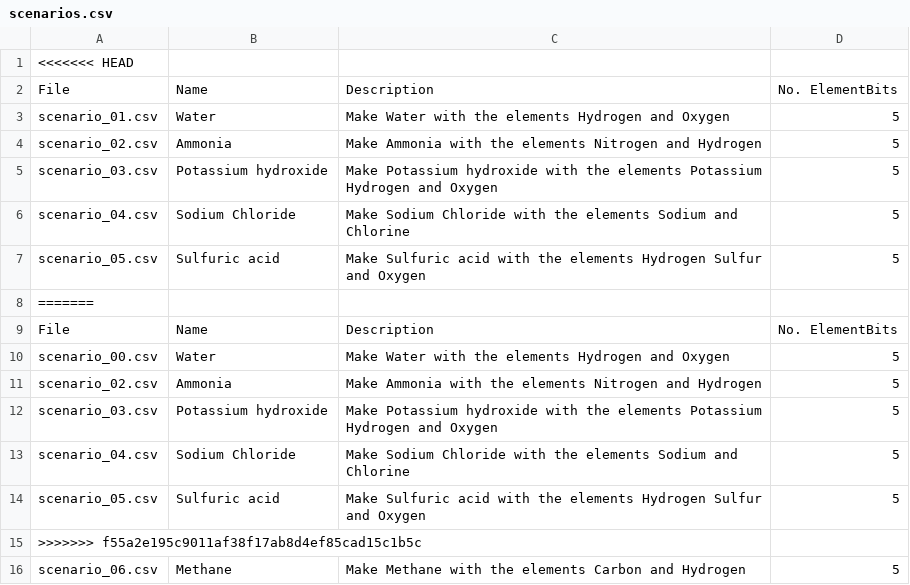
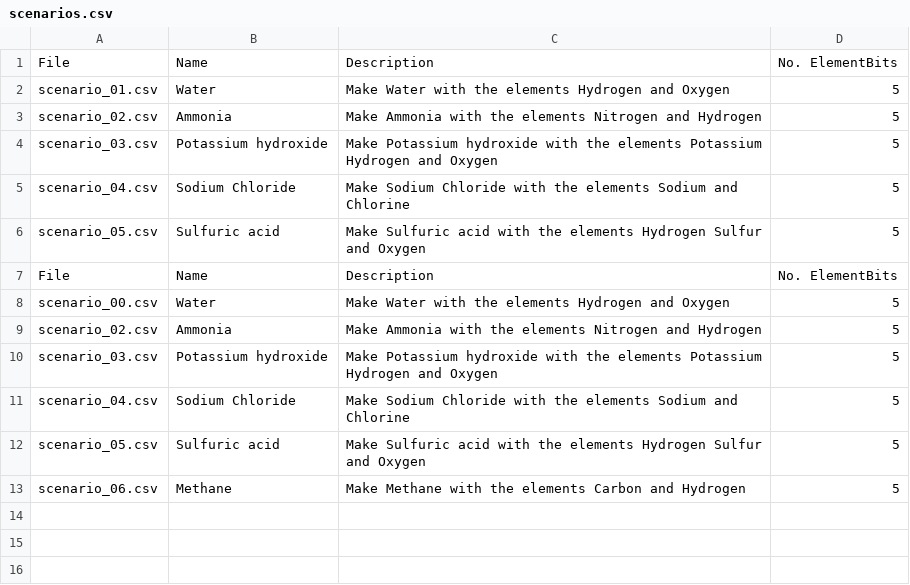
Before and after one commit to dykestra/MicroChem, a CSV file: teacher_interface/teacher_gui/scenarios/scenarios.csv, drawn as a sheet.

```diff
--- a/teacher_interface/teacher_gui/scenarios/scenarios.csv
+++ b/teacher_interface/teacher_gui/scenarios/scenarios.csv
@@ -1,2 +1 @@
-<<<<<<< HEAD
 File,Name,Description,No. ElementBits
@@ -7,3 +6,2 @@ scenario_04.csv,Sodium Chloride,Make Sodium Chloride with the elements Sodium an
 scenario_05.csv,Sulfuric acid,Make Sulfuric acid with the elements Hydrogen Sulfur and Oxygen,5
-=======
 File,Name,Description,No. ElementBits
@@ -14,3 +12,2 @@ scenario_04.csv,Sodium Chloride,Make Sodium Chloride with the elements Sodium an
 scenario_05.csv,Sulfuric acid,Make Sulfuric acid with the elements Hydrogen Sulfur and Oxygen,5
->>>>>>> f55a2e195c9011af38f17ab8d4ef85cad15c1b5c
 scenario_06.csv,Methane,Make Methane with the elements Carbon and Hydrogen,5
```
Also changed, not shown: 6 other files.
